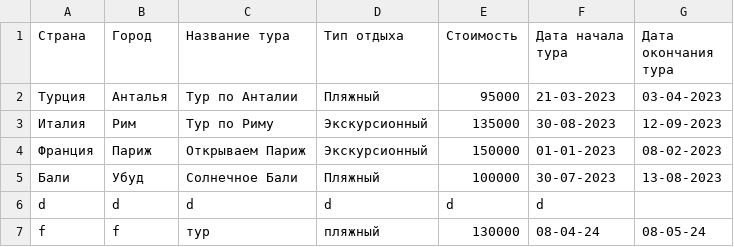
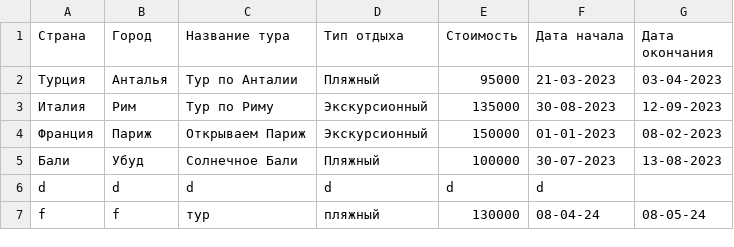
Before and after one commit to Rocks-s-s-s/TravelBot, a CSV file: tours.csv, drawn as a sheet.

```diff
--- a/tours.csv
+++ b/tours.csv
@@ -1,2 +1,2 @@
-Страна,Город,Название тура,Тип отдыха,Стоимость,Дата начала тура,Дата окончания тура
+Страна,Город,Название тура,Тип отдыха,Стоимость,Дата начала,Дата окончания
 Турция,Анталья,Тур по Анталии,Пляжный,95000,21-03-2023,03-04-2023
```
Also changed, not shown: 2 other files.
